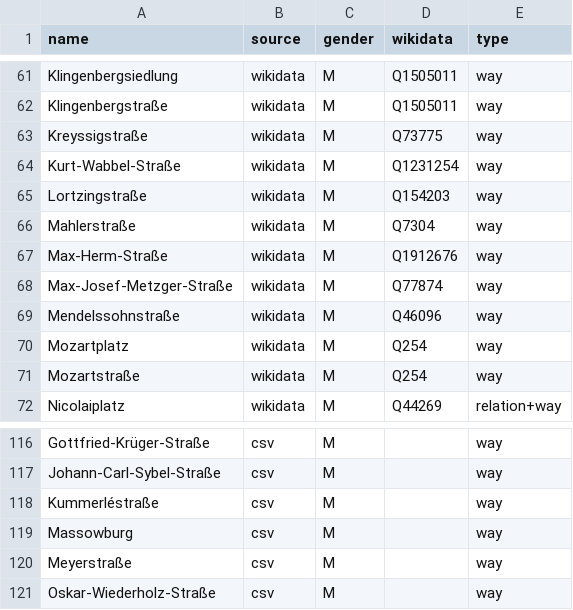
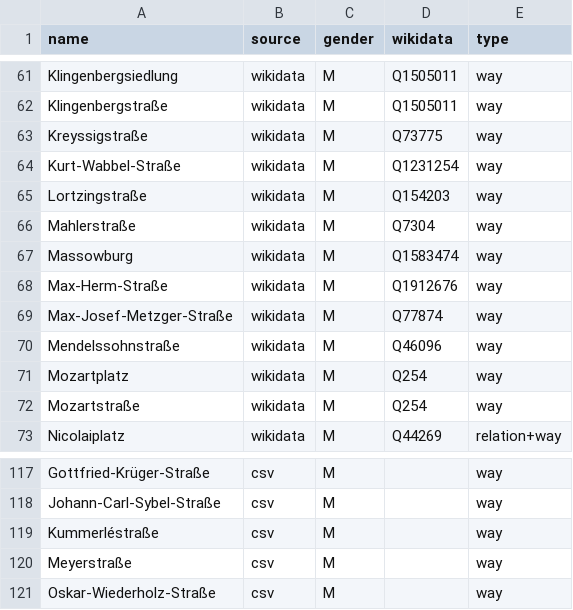
Before and after one commit to EqualStreetNames/equalstreetnames-brandenburg-an-der-havel, a CSV file: data/gender.csv, drawn as a sheet; only a part is shown, gaps mark what is left out.

```diff
--- a/data/gender.csv
+++ b/data/gender.csv
@@ -66,2 +66,3 @@ Lortzingstraße,wikidata,M,Q154203,way
 Mahlerstraße,wikidata,M,Q7304,way
+Massowburg,wikidata,M,Q1583474,way
 Max-Herm-Straße,wikidata,M,Q1912676,way
@@ -118,3 +119,2 @@ Johann-Carl-Sybel-Straße,csv,M,,way
 Kummerléstraße,csv,M,,way
-Massowburg,csv,M,,way
 Meyerstraße,csv,M,,way
```
Also changed, not shown: data/other.csv, 3 other files.
